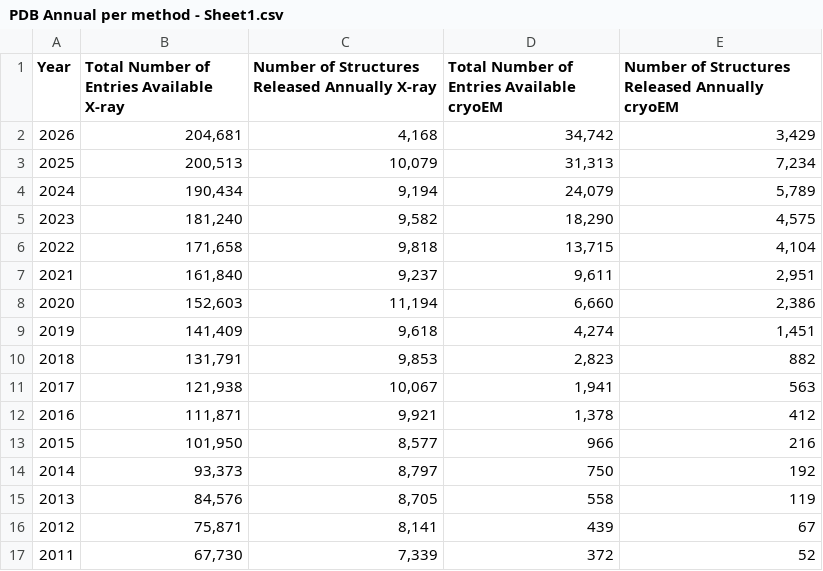
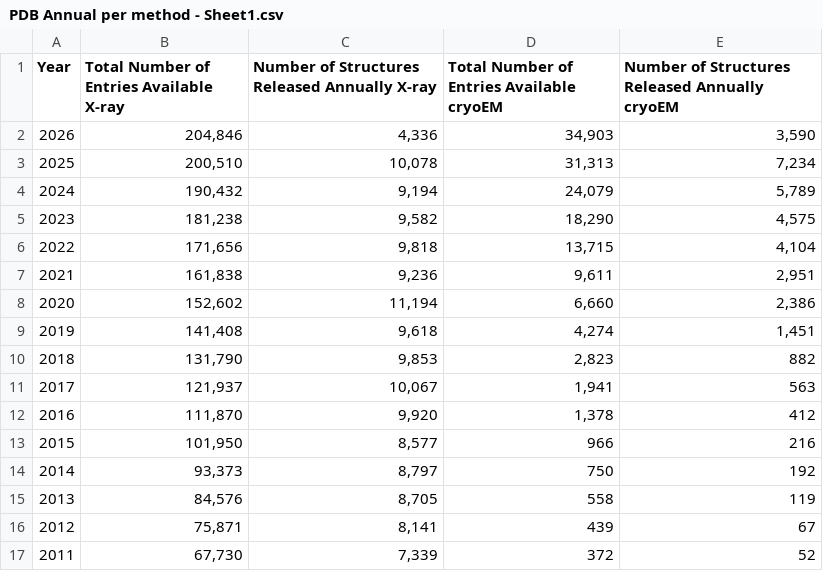
Before and after one commit to fredericpoitevin/pdb-stats, a CSV file: PDB Annual per method - Sheet1.csv, drawn as a sheet; only a part is shown.

```diff
--- a/PDB Annual per method - Sheet1.csv
+++ b/PDB Annual per method - Sheet1.csv
@@ -1,13 +1,13 @@
 Year,Total Number of Entries Available X-ray,Number of Structures Released Annually X-ray,Total Number of Entries Available cryoEM,Number of Structures Released Annually cryoEM
-2026,"204,681","4,168","34,742","3,429"
-2025,"200,513","10,079","31,313","7,234"
-2024,"190,434","9,194","24,079","5,789"
-2023,"181,240","9,582","18,290","4,575"
-2022,"171,658","9,818","13,715","4,104"
-2021,"161,840","9,237","9,611","2,951"
-2020,"152,603","11,194","6,660","2,386"
-2019,"141,409","9,618","4,274","1,451"
-2018,"131,791","9,853","2,823",882
-2017,"121,938","10,067","1,941",563
-2016,"111,871","9,921","1,378",412
+2026,"204,846","4,336","34,903","3,590"
+2025,"200,510","10,078","31,313","7,234"
+2024,"190,432","9,194","24,079","5,789"
+2023,"181,238","9,582","18,290","4,575"
+2022,"171,656","9,818","13,715","4,104"
+2021,"161,838","9,236","9,611","2,951"
+2020,"152,602","11,194","6,660","2,386"
+2019,"141,408","9,618","4,274","1,451"
+2018,"131,790","9,853","2,823",882
+2017,"121,937","10,067","1,941",563
+2016,"111,870","9,920","1,378",412
 2015,"101,950","8,577",966,216
```
Also changed, not shown: depositions_by_nmr.csv, depositions_by_temperature.csv, 1 other file.
